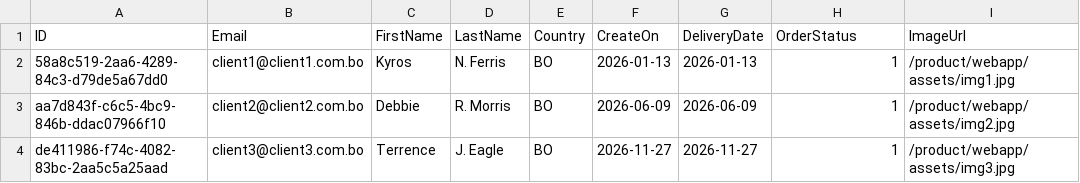
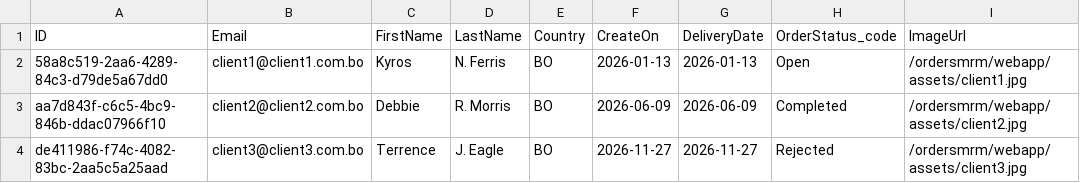
Before and after one commit to maurimen-gh/salesorders_cap_mrm, a CSV file: db/data/mrm.proy.cap.salesorders-Orders.csv, drawn as a sheet.

```diff
--- a/db/data/mrm.proy.cap.salesorders-Orders.csv
+++ b/db/data/mrm.proy.cap.salesorders-Orders.csv
@@ -1,4 +1,4 @@
-ID;Email;FirstName;LastName;Country;CreateOn;DeliveryDate;OrderStatus;ImageUrl    
-58a8c519-2aa6-4289-84c3-d79de5a67dd0;client1@client1.com.bo;Kyros;N. Ferris;BO;2026-01-13;2026-01-13;1;/product/webapp/assets/img1.jpg
-aa7d843f-c6c5-4bc9-846b-ddac07966f10;client2@client2.com.bo;Debbie;R. Morris;BO;2026-06-09;2026-06-09;1;/product/webapp/assets/img2.jpg
-de411986-f74c-4082-83bc-2aa5c5a25aad;client3@client3.com.bo;Terrence;J. Eagle;BO;2026-11-27;2026-11-27;1;/product/webapp/assets/img3.jpg
+ID;Email;FirstName;LastName;Country;CreateOn;DeliveryDate;OrderStatus_code;ImageUrl    
+58a8c519-2aa6-4289-84c3-d79de5a67dd0;client1@client1.com.bo;Kyros;N. Ferris;BO;2026-01-13;2026-01-13;Open;/ordersmrm/webapp/assets/client1.jpg
+aa7d843f-c6c5-4bc9-846b-ddac07966f10;client2@client2.com.bo;Debbie;R. Morris;BO;2026-06-09;2026-06-09;Completed;/ordersmrm/webapp/assets/client2.jpg
+de411986-f74c-4082-83bc-2aa5c5a25aad;client3@client3.com.bo;Terrence;J. Eagle;BO;2026-11-27;2026-11-27;Rejected;/ordersmrm/webapp/assets/client3.jpg
```
Also changed, not shown: 46 other files.
